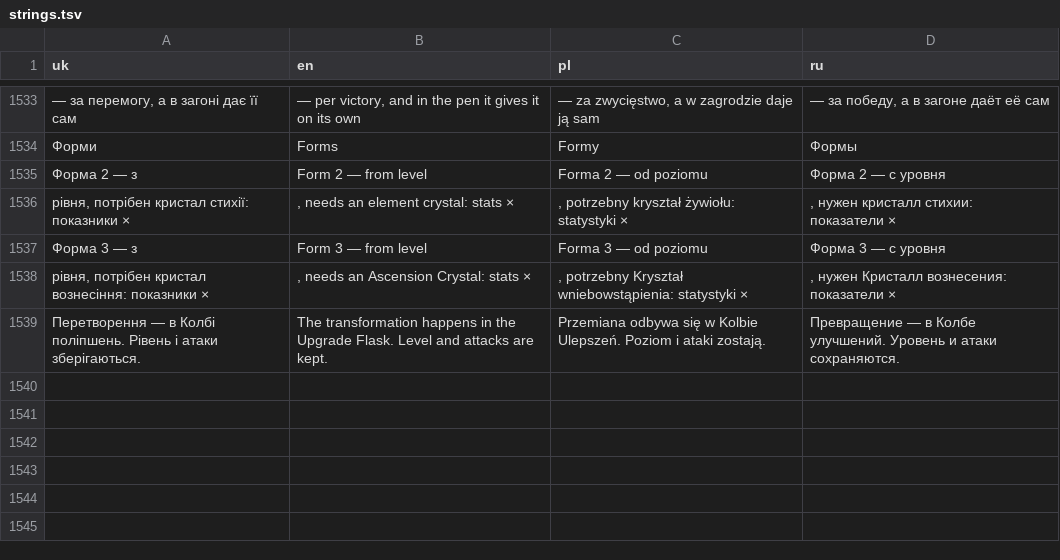
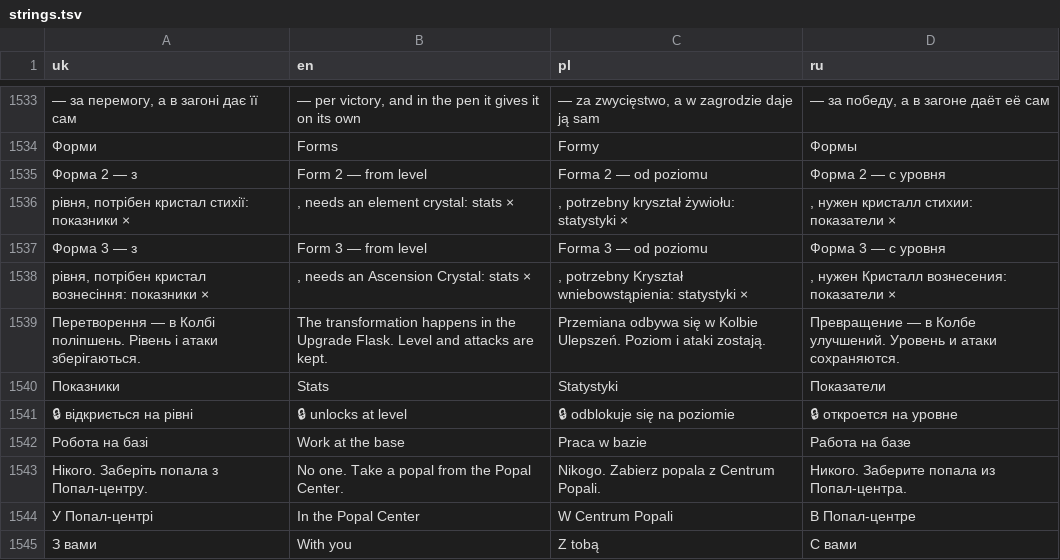
Before and after one commit to Popalgame/popal, a TSV file: site/src/i18n/strings.tsv, drawn as a sheet; only a part is shown, gaps mark what is left out; the diff names each change by its address in the sheet, - before the commit and + after, or states it on an @@ line.

```diff
--- a/site/src/i18n/strings.tsv
+++ b/site/src/i18n/strings.tsv
+row 1540: Показники | Stats | Statystyki | Показатели
+row 1541: 🔒 відкриється на рівні | 🔒 unlocks at level | 🔒 odblokuje się na poziomie | 🔒 откроется на уровне
+row 1542: Робота на базі | Work at the base | Praca w bazie | Работа на базе
+row 1543: Нікого. Заберіть попала з Попал-центру. | No one. Take a popal from the Popal Center. | Nikogo. Zabierz popala z Centrum Popali. | Никого. Заберите попала из Попал-центра.
+row 1544: У Попал-центрі | In the Popal Center | W Centrum Popali | В Попал-центре
+row 1545: З вами | With you | Z tobą | С вами
```
Also changed, not shown: 7 other files.
